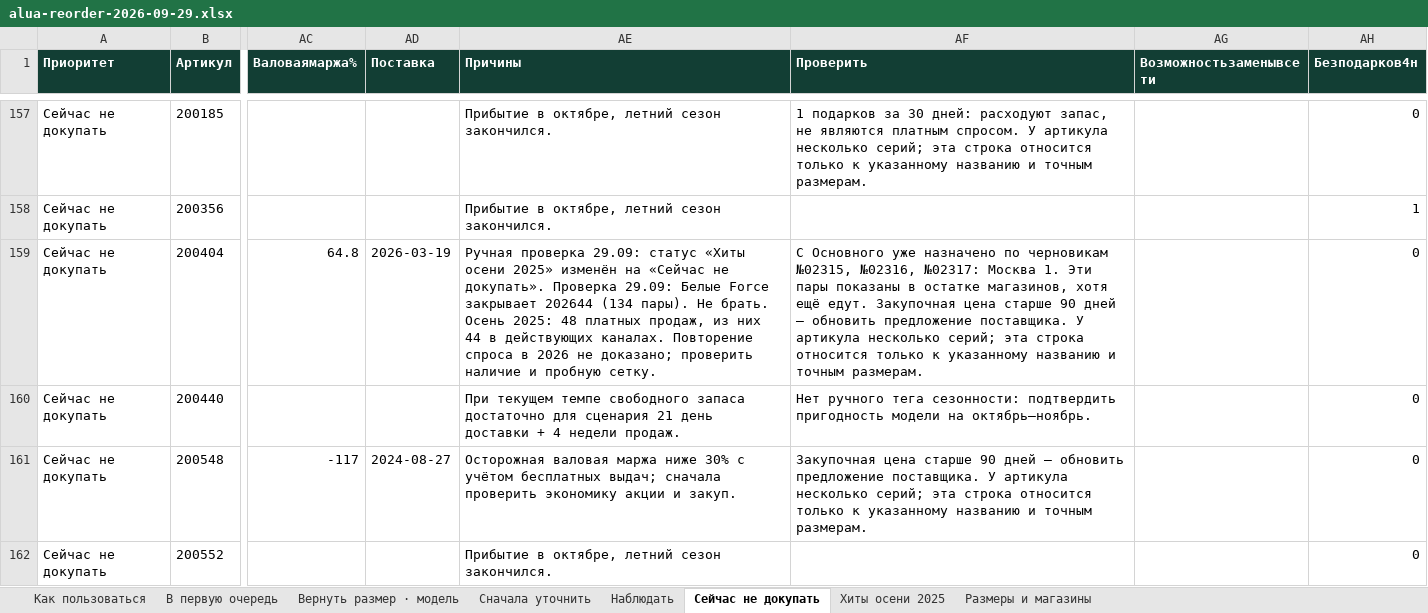
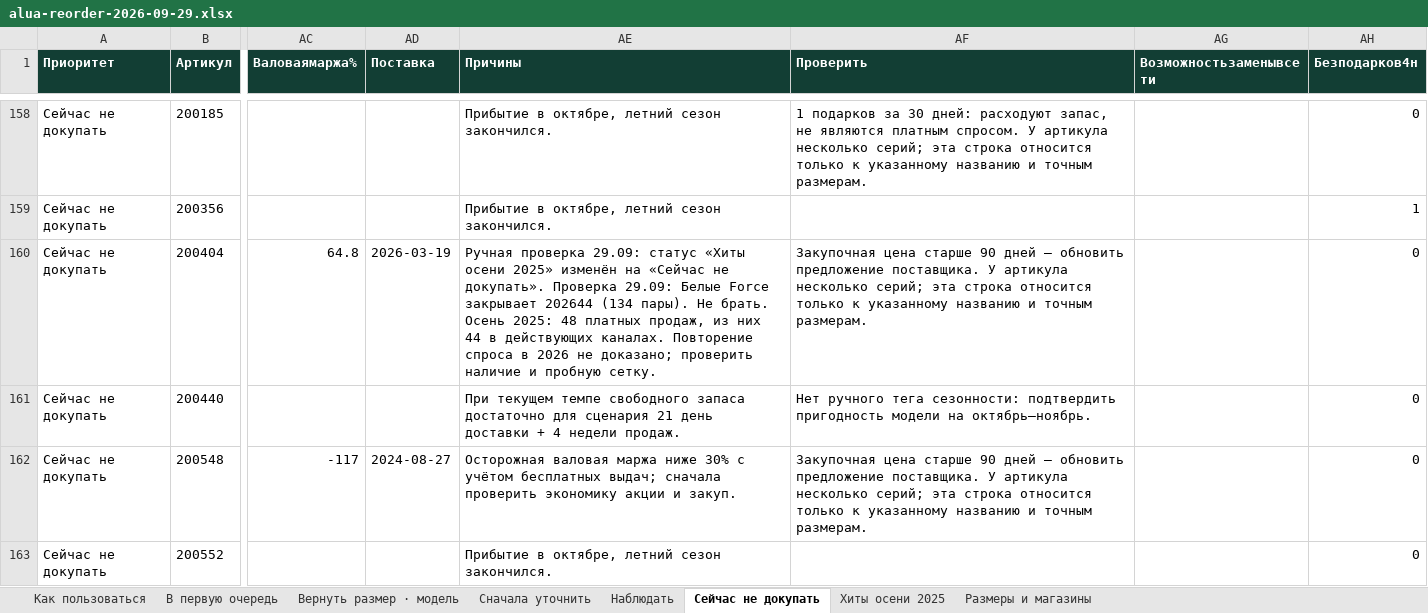
Before and after one commit to yerlannof/sneaker-order, an Excel workbook: alua-reorder-2026-09-29.xlsx, sheet Сейчас не докупать, drawn as a sheet; only a part is shown, gaps mark what is left out; values as stored, in another font and other column widths than the file's, no borders; addresses are those after the commit; the diff covers the shown part only; the diff names each change by its address in the sheet, - before the commit and + after, or states it on an @@ line.

```diff
--- a/alua-reorder-2026-09-29.xlsx (sheet Сейчас не докупать)
+++ b/alua-reorder-2026-09-29.xlsx (sheet Сейчас не докупать)
-AF160 (Проверить): С Основного уже назначено по черновикам №02315, №02316, №02317: Москва 1. Эти пары показаны в остатке магазинов, хотя ещё едут. Закупочная цена…
+AF160 (Проверить): Закупочная цена…
```
Also changed, not shown: 2 added rows and 28 edited cells elsewhere in this sheet, sheet Вернуть размер · модель, sheet Наблюдать, sheet Размеры и магазины, sheet В первую очередь, sheet Как пользоваться, 1 other file.
